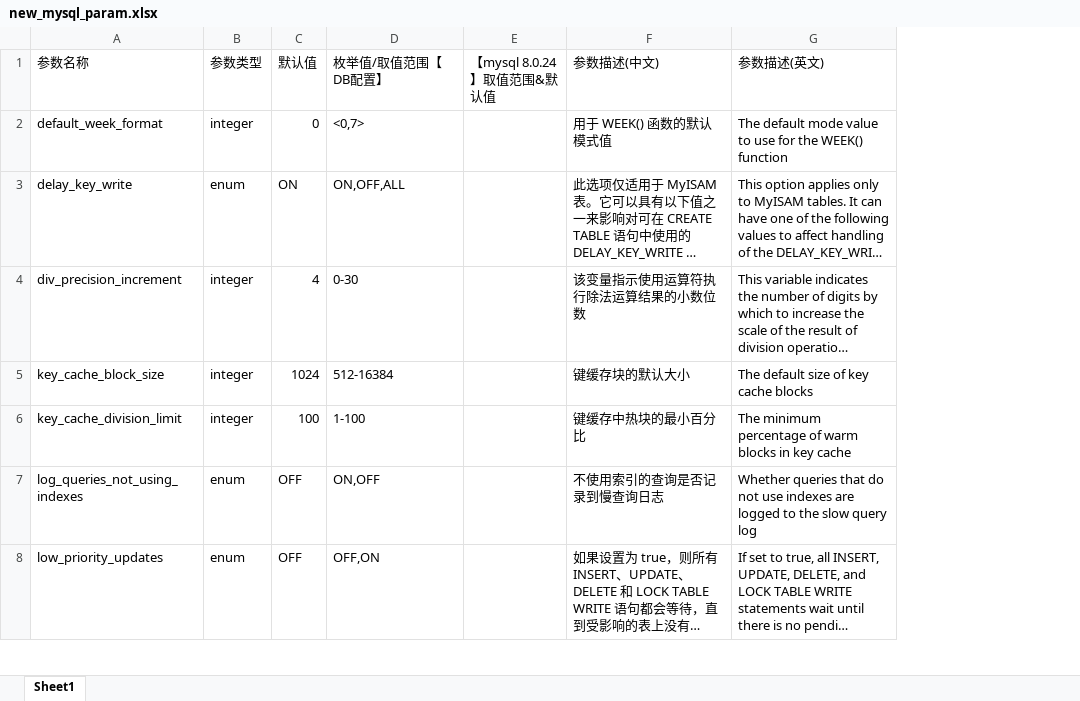
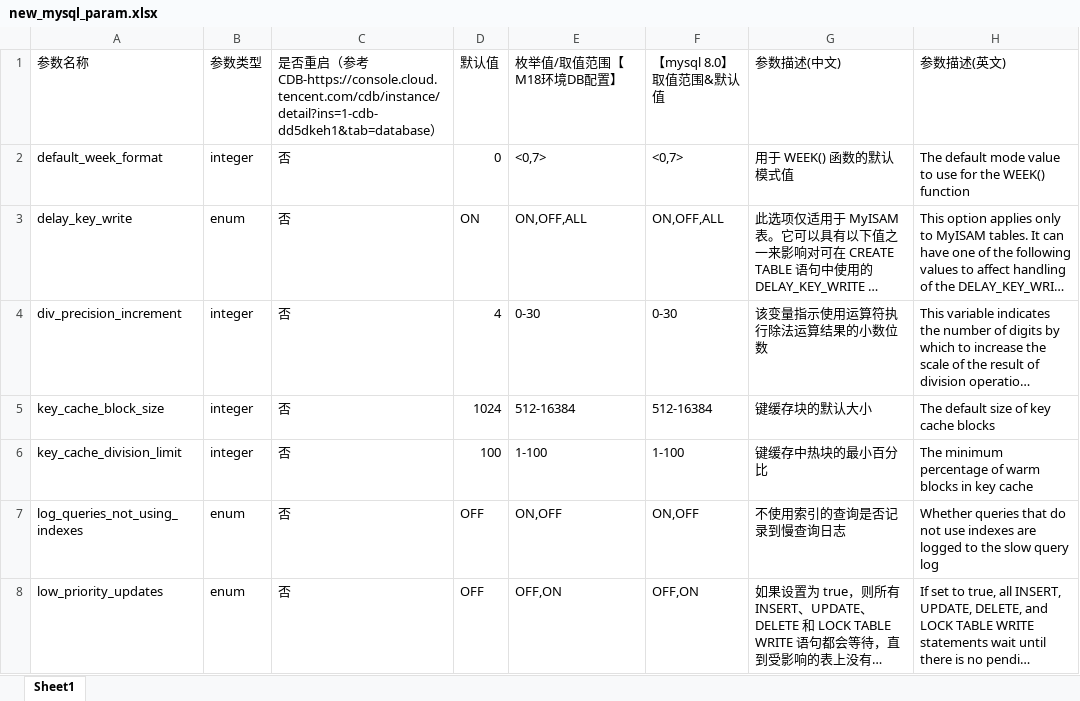
Before and after one commit to yangtao0210/learn-service, an Excel workbook: new_mysql_param.xlsx, sheet Sheet1, drawn as a sheet; only a part is shown; long unchanged cells end in …; values as stored, in another font and other column widths than the file's, no cell formats; addresses are those after the commit; the diff covers the shown part only; the diff names each change by its address in the sheet, - before the commit and + after, or states it on an @@ line.

```diff
--- a/new_mysql_param.xlsx (sheet Sheet1)
+++ b/new_mysql_param.xlsx (sheet Sheet1)
+column C, rows 1-8: 是否重启（参考CDB-https://console.cloud.tencent.com/cdb/instance/detail?ins=1-cdb-dd5dkeh1&tab=database） | 否 | 否 | 否 | 否 | 否 | 否 | 否
-E1: 枚举值/取值范围【DB配置】
+E1: 枚举值/取值范围【M18环境DB配置】
-F1: 【mysql 8.0.24】取值范围&默认值
+F1: 【mysql 8.0】取值范围&默认值
-F2 (【mysql 8.0】取值范围&默认值): (empty)
+F2 (【mysql 8.0】取值范围&默认值): <0,7>
-F3 (【mysql 8.0】取值范围&默认值): (empty)
+F3 (【mysql 8.0】取值范围&默认值): ON,OFF,ALL
-F4 (【mysql 8.0】取值范围&默认值): (empty)
+F4 (【mysql 8.0】取值范围&默认值): 0-30
-F5 (【mysql 8.0】取值范围&默认值): (empty)
+F5 (【mysql 8.0】取值范围&默认值): 512-16384
-F6 (【mysql 8.0】取值范围&默认值): (empty)
+F6 (【mysql 8.0】取值范围&默认值): 1-100
-F7 (【mysql 8.0】取值范围&默认值): (empty)
+F7 (【mysql 8.0】取值范围&默认值): ON,OFF
-F8 (【mysql 8.0】取值范围&默认值): (empty)
+F8 (【mysql 8.0】取值范围&默认值): OFF,ON
```
Also changed, not shown: 49 edited cells elsewhere in this sheet, cell formats, new_proxy_param.xlsx, 3 other files.
